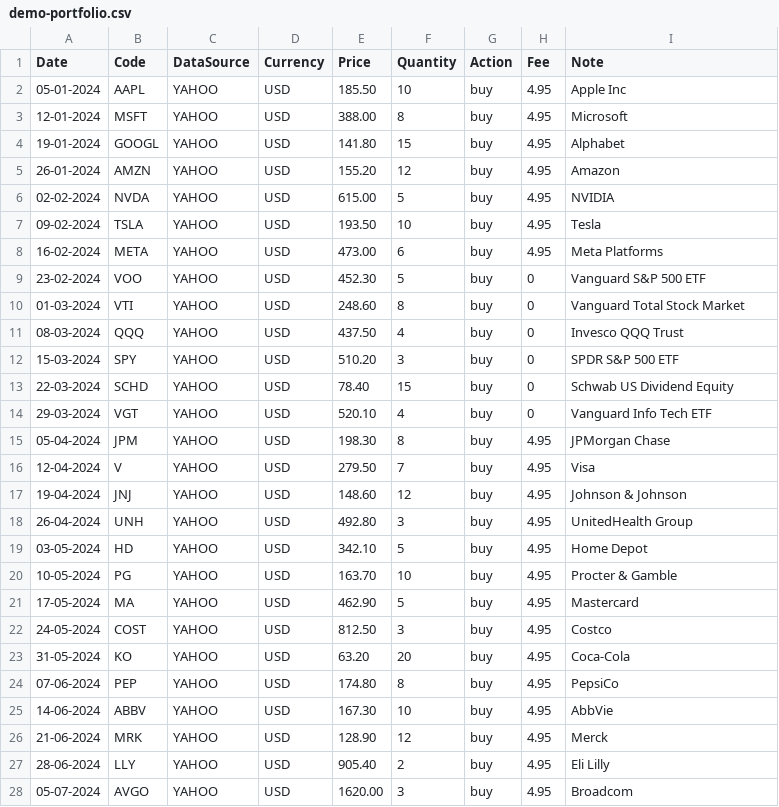
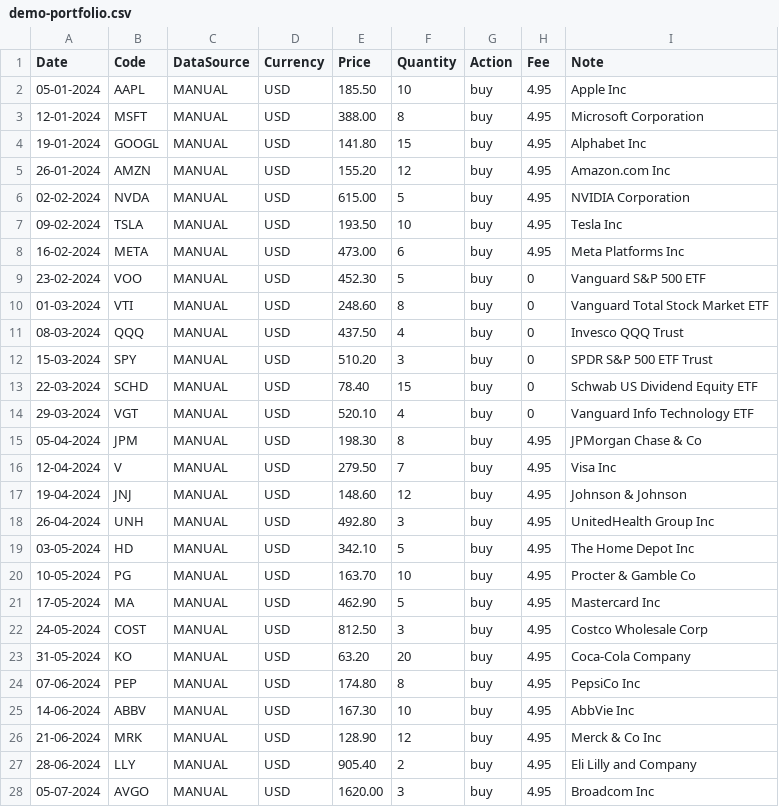
Before and after one commit to StefanoCaruso456/Ghostfolio, a CSV file: apps/client/src/assets/demo-portfolio.csv, drawn as a sheet; only a part is shown; the diff covers the shown part only.

```diff
--- a/apps/client/src/assets/demo-portfolio.csv
+++ b/apps/client/src/assets/demo-portfolio.csv
@@ -1,28 +1,28 @@
 Date,Code,DataSource,Currency,Price,Quantity,Action,Fee,Note
-05-01-2024,AAPL,YAHOO,USD,185.50,10,buy,4.95,Apple Inc
-12-01-2024,MSFT,YAHOO,USD,388.00,8,buy,4.95,Microsoft
-19-01-2024,GOOGL,YAHOO,USD,141.80,15,buy,4.95,Alphabet
-26-01-2024,AMZN,YAHOO,USD,155.20,12,buy,4.95,Amazon
-02-02-2024,NVDA,YAHOO,USD,615.00,5,buy,4.95,NVIDIA
-09-02-2024,TSLA,YAHOO,USD,193.50,10,buy,4.95,Tesla
-16-02-2024,META,YAHOO,USD,473.00,6,buy,4.95,Meta Platforms
-23-02-2024,VOO,YAHOO,USD,452.30,5,buy,0,Vanguard S&P 500 ETF
-01-03-2024,VTI,YAHOO,USD,248.60,8,buy,0,Vanguard Total Stock Market
-08-03-2024,QQQ,YAHOO,USD,437.50,4,buy,0,Invesco QQQ Trust
-15-03-2024,SPY,YAHOO,USD,510.20,3,buy,0,SPDR S&P 500 ETF
-22-03-2024,SCHD,YAHOO,USD,78.40,15,buy,0,Schwab US Dividend Equity
-29-03-2024,VGT,YAHOO,USD,520.10,4,buy,0,Vanguard Info Tech ETF
-05-04-2024,JPM,YAHOO,USD,198.30,8,buy,4.95,JPMorgan Chase
-12-04-2024,V,YAHOO,USD,279.50,7,buy,4.95,Visa
-19-04-2024,JNJ,YAHOO,USD,148.60,12,buy,4.95,Johnson & Johnson
-26-04-2024,UNH,YAHOO,USD,492.80,3,buy,4.95,UnitedHealth Group
-03-05-2024,HD,YAHOO,USD,342.10,5,buy,4.95,Home Depot
-10-05-2024,PG,YAHOO,USD,163.70,10,buy,4.95,Procter & Gamble
-17-05-2024,MA,YAHOO,USD,462.90,5,buy,4.95,Mastercard
-24-05-2024,COST,YAHOO,USD,812.50,3,buy,4.95,Costco
-31-05-2024,KO,YAHOO,USD,63.20,20,buy,4.95,Coca-Cola
-07-06-2024,PEP,YAHOO,USD,174.80,8,buy,4.95,PepsiCo
-14-06-2024,ABBV,YAHOO,USD,167.30,10,buy,4.95,AbbVie
-21-06-2024,MRK,YAHOO,USD,128.90,12,buy,4.95,Merck
-28-06-2024,LLY,YAHOO,USD,905.40,2,buy,4.95,Eli Lilly
-05-07-2024,AVGO,YAHOO,USD,1620.00,3,buy,4.95,Broadcom
+05-01-2024,AAPL,MANUAL,USD,185.50,10,buy,4.95,Apple Inc
+12-01-2024,MSFT,MANUAL,USD,388.00,8,buy,4.95,Microsoft Corporation
+19-01-2024,GOOGL,MANUAL,USD,141.80,15,buy,4.95,Alphabet Inc
+26-01-2024,AMZN,MANUAL,USD,155.20,12,buy,4.95,Amazon.com Inc
+02-02-2024,NVDA,MANUAL,USD,615.00,5,buy,4.95,NVIDIA Corporation
+09-02-2024,TSLA,MANUAL,USD,193.50,10,buy,4.95,Tesla Inc
+16-02-2024,META,MANUAL,USD,473.00,6,buy,4.95,Meta Platforms Inc
+23-02-2024,VOO,MANUAL,USD,452.30,5,buy,0,Vanguard S&P 500 ETF
+01-03-2024,VTI,MANUAL,USD,248.60,8,buy,0,Vanguard Total Stock Market ETF
+08-03-2024,QQQ,MANUAL,USD,437.50,4,buy,0,Invesco QQQ Trust
+15-03-2024,SPY,MANUAL,USD,510.20,3,buy,0,SPDR S&P 500 ETF Trust
+22-03-2024,SCHD,MANUAL,USD,78.40,15,buy,0,Schwab US Dividend Equity ETF
+29-03-2024,VGT,MANUAL,USD,520.10,4,buy,0,Vanguard Info Technology ETF
+05-04-2024,JPM,MANUAL,USD,198.30,8,buy,4.95,JPMorgan Chase & Co
+12-04-2024,V,MANUAL,USD,279.50,7,buy,4.95,Visa Inc
+19-04-2024,JNJ,MANUAL,USD,148.60,12,buy,4.95,Johnson & Johnson
+26-04-2024,UNH,MANUAL,USD,492.80,3,buy,4.95,UnitedHealth Group Inc
+03-05-2024,HD,MANUAL,USD,342.10,5,buy,4.95,The Home Depot Inc
+10-05-2024,PG,MANUAL,USD,163.70,10,buy,4.95,Procter & Gamble Co
+17-05-2024,MA,MANUAL,USD,462.90,5,buy,4.95,Mastercard Inc
+24-05-2024,COST,MANUAL,USD,812.50,3,buy,4.95,Costco Wholesale Corp
+31-05-2024,KO,MANUAL,USD,63.20,20,buy,4.95,Coca-Cola Company
+07-06-2024,PEP,MANUAL,USD,174.80,8,buy,4.95,PepsiCo Inc
+14-06-2024,ABBV,MANUAL,USD,167.30,10,buy,4.95,AbbVie Inc
+21-06-2024,MRK,MANUAL,USD,128.90,12,buy,4.95,Merck & Co Inc
+28-06-2024,LLY,MANUAL,USD,905.40,2,buy,4.95,Eli Lilly and Company
+05-07-2024,AVGO,MANUAL,USD,1620.00,3,buy,4.95,Broadcom Inc
```
Also changed, not shown: 41 edited cells elsewhere in this file.
